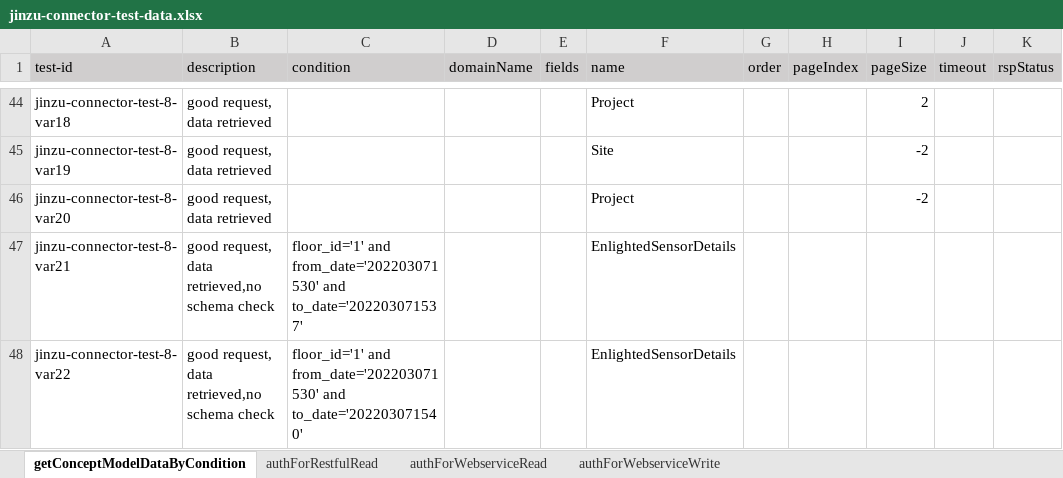
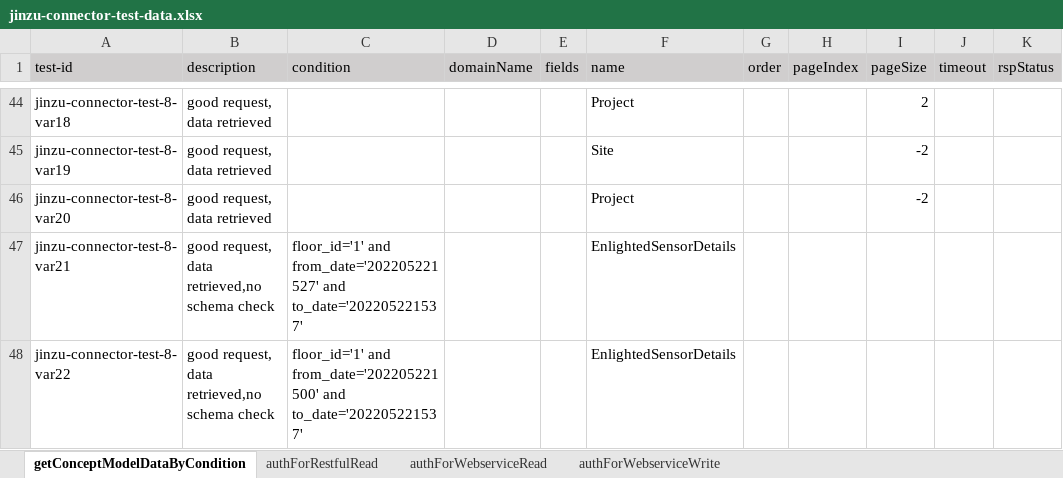
Before and after one commit to shaowenhao/performance-monitoring, an Excel workbook: src/main/resources/test-data-xls/jinzu-connector-test-data.xlsx, sheet getConceptModelDataByCondition, drawn as a sheet; only a part is shown, gaps mark what is left out; values as stored, in another font and other column widths than the file's, no borders; the diff names each change by its address in the sheet, - before the commit and + after, or states it on an @@ line.

Commit message:
update EnlightedSensorDetails case due to device issue

```diff
--- a/src/main/resources/test-data-xls/jinzu-connector-test-data.xlsx (sheet getConceptModelDataByCondition)
+++ b/src/main/resources/test-data-xls/jinzu-connector-test-data.xlsx (sheet getConceptModelDataByCondition)
-C47 (condition): floor_id='1' and from_date='202203071530' and to_date='202203071537'
+C47 (condition): floor_id='1' and from_date='202205221527' and to_date='202205221537'
-C48 (condition): floor_id='1' and from_date='202203071530' and to_date='202203071540'
+C48 (condition): floor_id='1' and from_date='202205221500' and to_date='202205221537'
```
